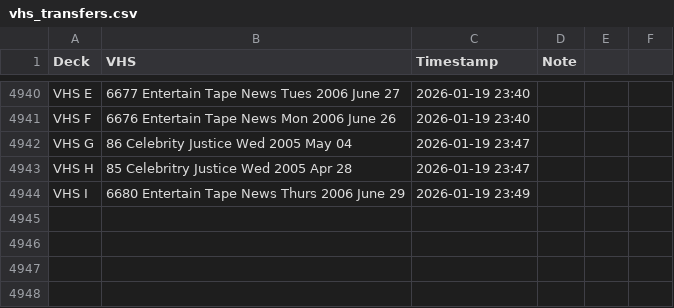
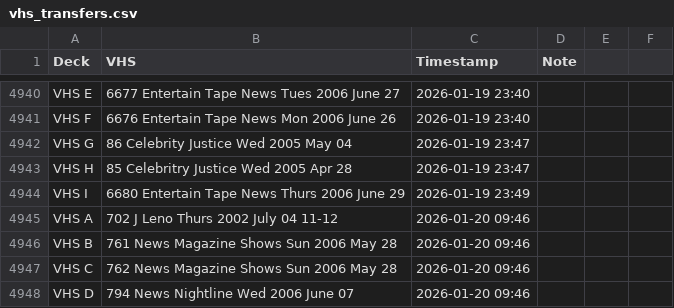
Before and after one commit to gamedays-software-development/OakleyFixed, a CSV file: vhs_transfers.csv, drawn as a sheet; only a part is shown, gaps mark what is left out; the diff names each change by its address in the sheet, - before the commit and + after, or states it on an @@ line.

```diff
--- a/vhs_transfers.csv
+++ b/vhs_transfers.csv
+row 4945: VHS A | 702 J Leno Thurs 2002 July 04 11-12 | 2026-01-20 09:46
+row 4946: VHS B | 761 News Magazine Shows Sun 2006 May 28 | 2026-01-20 09:46
+row 4947: VHS C | 762 News Magazine Shows Sun 2006 May 28 | 2026-01-20 09:46
+row 4948: VHS D | 794 News Nightline Wed 2006 June 07 | 2026-01-20 09:46
```
